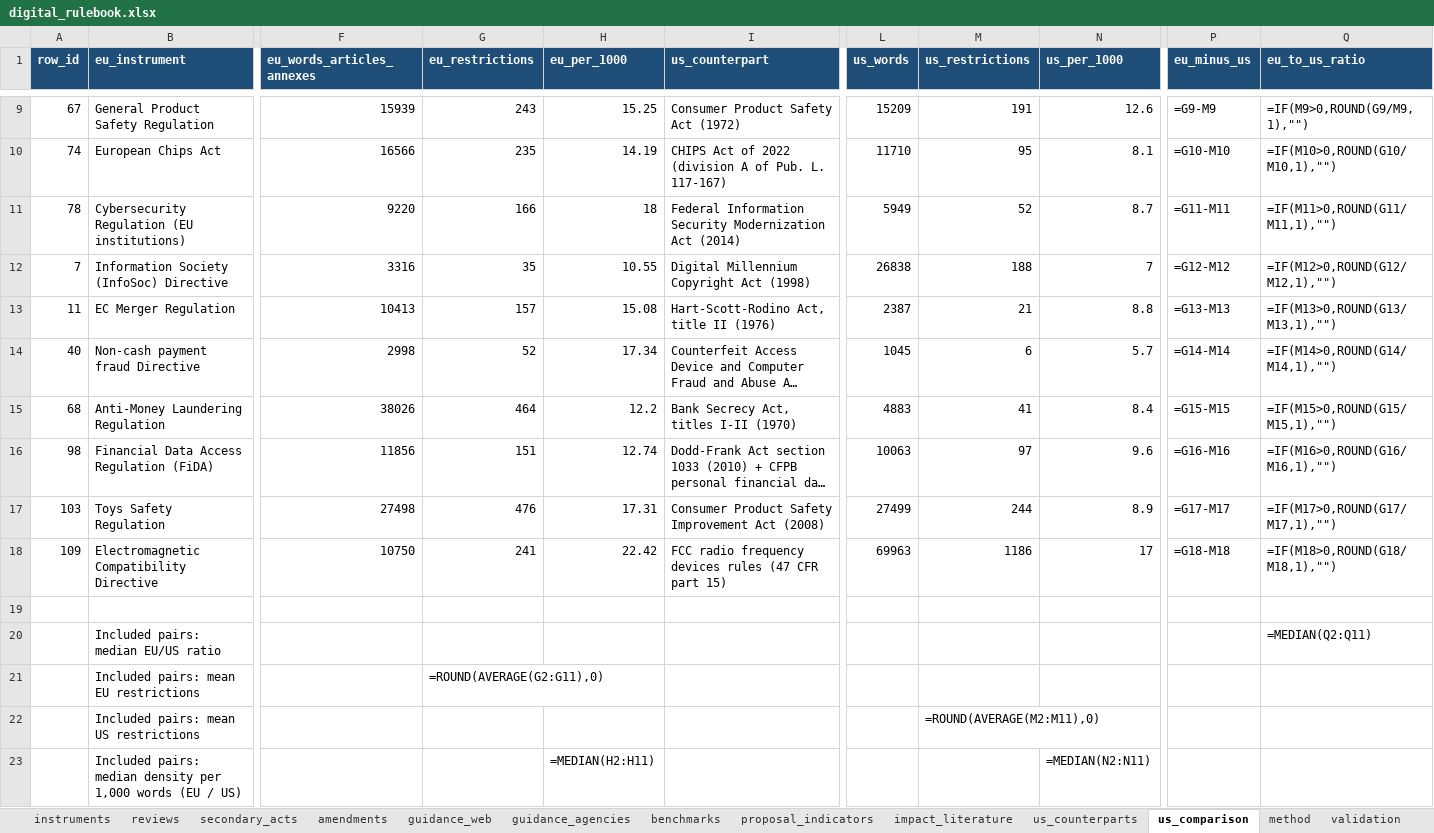
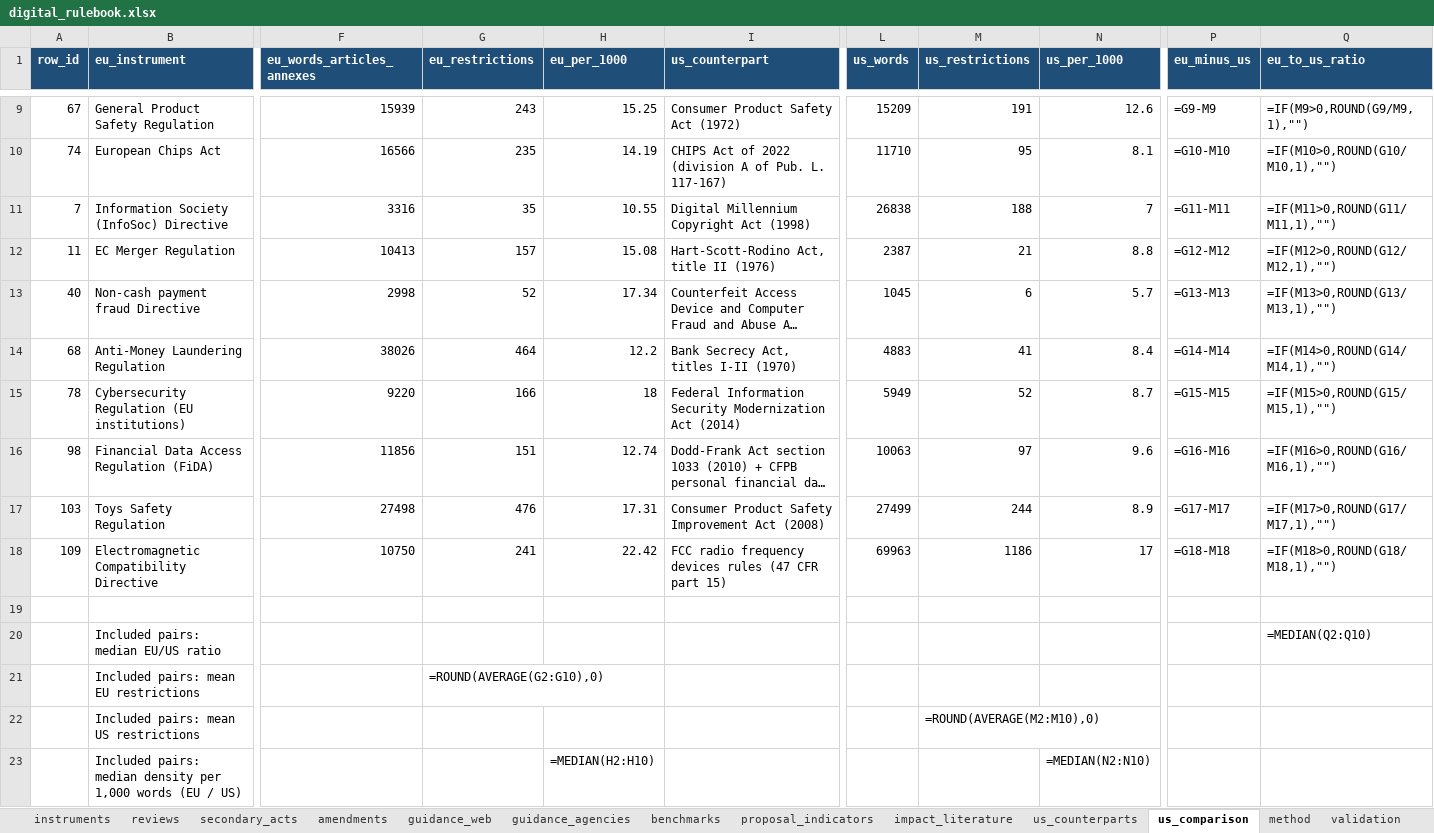
Before and after one commit to ben-schroeter/DMA_review, an Excel workbook: research/digital_rulebook/digital_rulebook.xlsx, sheet us_comparison, drawn as a sheet; only a part is shown, gaps mark what is left out; long unchanged cells end in …; values as stored, in another font and other column widths than the file's, no borders; formulas without a stored value are shown as written; removed rows and columns are numbered as before the commit, all else as after; rows hold the shown columns only; the diff names each change by its address in the sheet, - before the commit and + after, or states it on an @@ line.

```diff
--- a/research/digital_rulebook/digital_rulebook.xlsx (sheet us_comparison)
+++ b/research/digital_rulebook/digital_rulebook.xlsx (sheet us_comparison)
-row 11: 78 | Cybersecurity Regulation (EU institutions) | 9220 | 166 | 18 | Federal Information Security Modernization Act (2014) | 5949 | 52 | 8.7 | =G11-M11 | =IF(M11>0,ROUND(G11/M11,1),"")
-P11 (eu_minus_us): =G12-M12
+P11 (eu_minus_us): =G11-M11
-Q11 (eu_to_us_ratio): =IF(M12>0,ROUND(G12/M12,1),"")
+Q11 (eu_to_us_ratio): =IF(M11>0,ROUND(G11/M11,1),"")
-P12 (eu_minus_us): =G13-M13
+P12 (eu_minus_us): =G12-M12
-Q12 (eu_to_us_ratio): =IF(M13>0,ROUND(G13/M13,1),"")
+Q12 (eu_to_us_ratio): =IF(M12>0,ROUND(G12/M12,1),"")
-P13 (eu_minus_us): =G14-M14
+P13 (eu_minus_us): =G13-M13
-Q13 (eu_to_us_ratio): =IF(M14>0,ROUND(G14/M14,1),"")
+Q13 (eu_to_us_ratio): =IF(M13>0,ROUND(G13/M13,1),"")
-P14 (eu_minus_us): =G15-M15
+P14 (eu_minus_us): =G14-M14
-Q14 (eu_to_us_ratio): =IF(M15>0,ROUND(G15/M15,1),"")
+Q14 (eu_to_us_ratio): =IF(M14>0,ROUND(G14/M14,1),"")
+row 15: 78 | Cybersecurity Regulation (EU institutions) | 9220 | 166 | 18 | Federal Information Security Modernization Act (2014) | 5949 | 52 | 8.7 | =G15-M15 | =IF(M15>0,ROUND(G15/M15,1),"")
-Q20 (eu_to_us_ratio): =MEDIAN(Q2:Q11)
+Q20 (eu_to_us_ratio): =MEDIAN(Q2:Q10)
-G21 (eu_restrictions): =ROUND(AVERAGE(G2:G11),0)
+G21 (eu_restrictions): =ROUND(AVERAGE(G2:G10),0)
-M22 (us_restrictions): =ROUND(AVERAGE(M2:M11),0)
+M22 (us_restrictions): =ROUND(AVERAGE(M2:M10),0)
-H23 (eu_per_1000): =MEDIAN(H2:H11)
+H23 (eu_per_1000): =MEDIAN(H2:H10)
-N23 (us_per_1000): =MEDIAN(N2:N11)
+N23 (us_per_1000): =MEDIAN(N2:N10)
```
Also changed, not shown: 23 other files.
